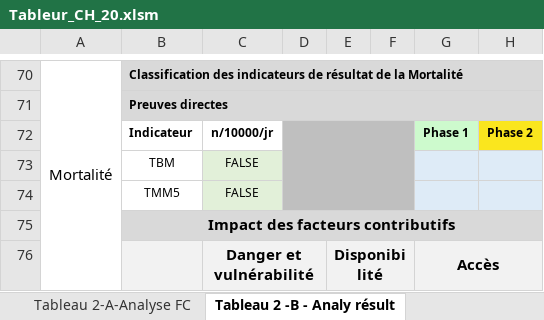
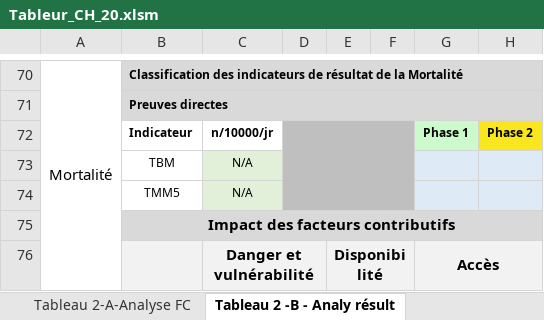
Before and after one commit to olanderb/CHautomationtraining, an Excel workbook: Tableur_CH_20.xlsm, sheet Tableau 2 -B - Analy résult, drawn as a sheet; only a part is shown, gaps mark what is left out; values as stored, in another font and other column widths than the file's, no borders; conditional formats not drawn; the diff covers the shown part only; the diff names each change by its address in the sheet, - before the commit and + after, or states it on an @@ line.

```diff
--- a/Tableur_CH_20.xlsm (sheet Tableau 2 -B - Analy résult)
+++ b/Tableur_CH_20.xlsm (sheet Tableau 2 -B - Analy résult)
-C73:C74: FALSE
+C73:C74: N/A
```
Also changed, not shown: 10 added rows, 10 removed rows, 10 edited cells and cell formats elsewhere in this sheet, sheet Tableau 4 - Estimation Pop, sheet Tableau 1-D-Résultats, sheet Tableau 3 - Synthèse & Classif, sheet Tableau 1-C fact Cont, sheet Tableau 1-B Analyse du Contexte, Matrice_intermediaire.xlsx.
